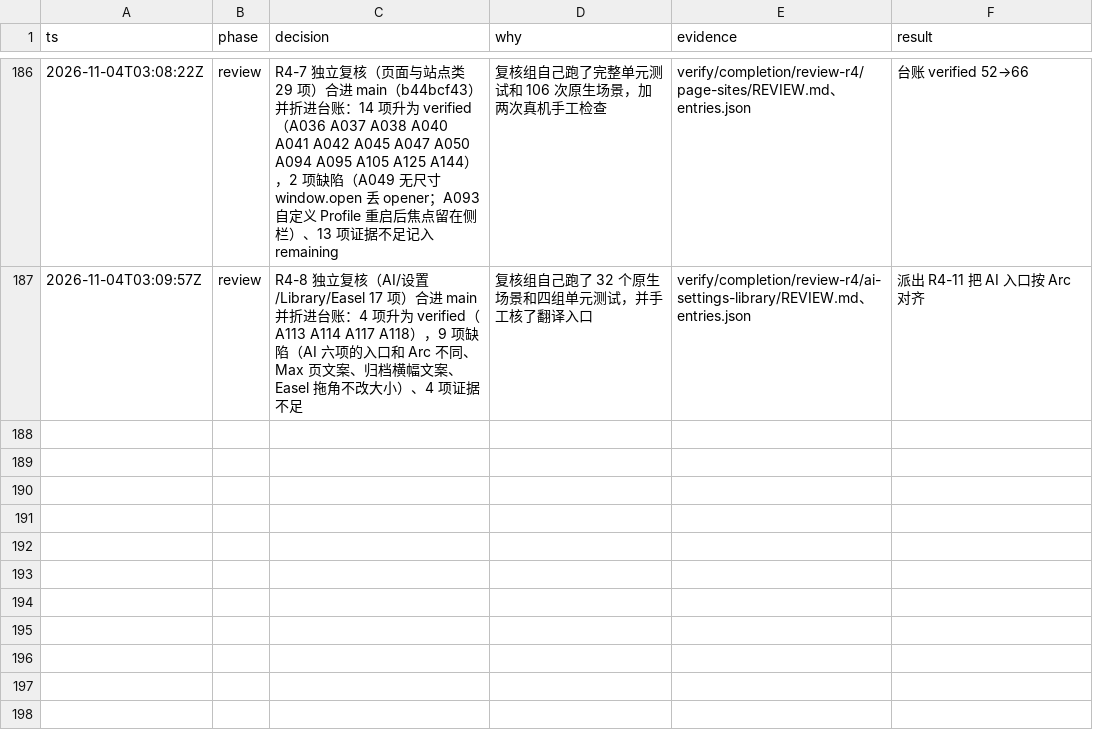
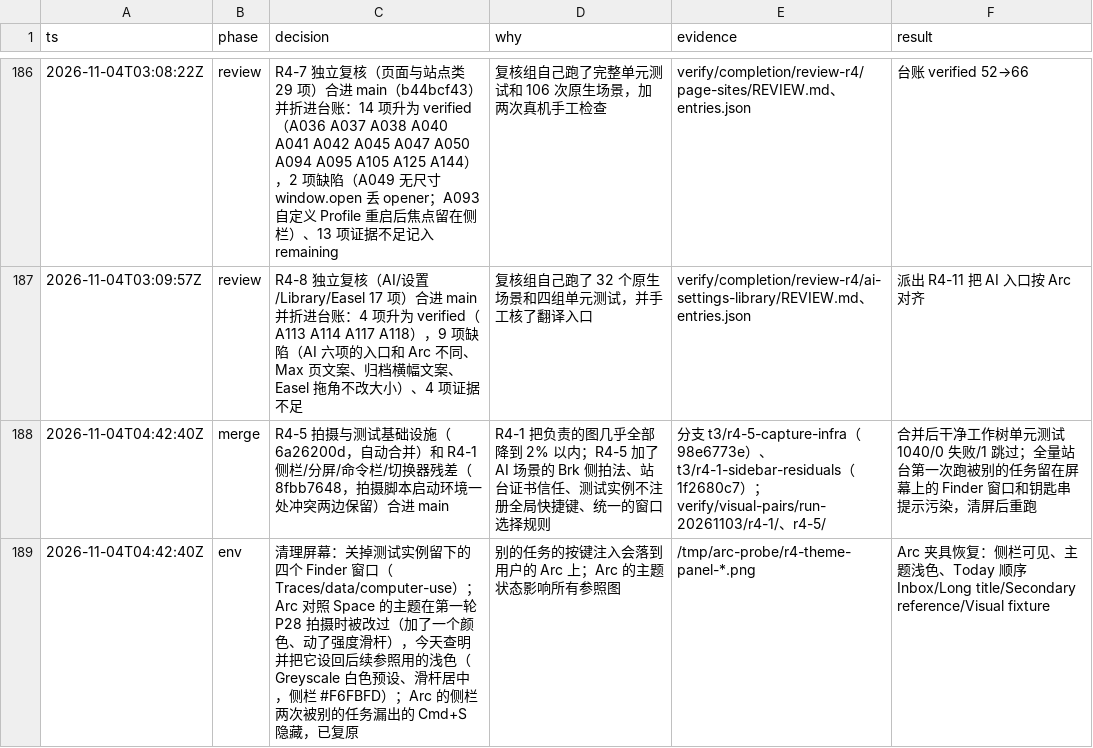
Before and after one commit to cyang2020/brk, a TSV file: .audit/arc-clone.tsv, drawn as a sheet; only a part is shown, gaps mark what is left out.

Commit message:
Audit: R4-1 and R4-5 merges, screen cleanup and the Arc fixture theme

```diff
--- a/.audit/arc-clone.tsv
+++ b/.audit/arc-clone.tsv
@@ -187 +187,3 @@ ts	phase	decision	why	evidence	result
 2026-11-04T03:09:57Z	review	R4-8 独立复核（AI/设置/Library/Easel 17 项）合进 main 并折进台账：4 项升为 verified（A113 A114 A117 A118），9 项缺陷（AI 六项的入口和 Arc 不同、Max 页文案、归档横幅文案、Easel 拖角不改大小）、4 项证据不足	复核组自己跑了 32 个原生场景和四组单元测试，并手工核了翻译入口	verify/completion/review-r4/ai-settings-library/REVIEW.md、entries.json	派出 R4-11 把 AI 入口按 Arc 对齐
+2026-11-04T04:42:40Z	merge	R4-5 拍摄与测试基础设施（6a26200d，自动合并）和 R4-1 侧栏/分屏/命令栏/切换器残差（8fbb7648，拍摄脚本启动环境一处冲突两边保留）合进 main	R4-1 把负责的图几乎全部降到 2% 以内；R4-5 加了 AI 场景的 Brk 侧拍法、站台证书信任、测试实例不注册全局快捷键、统一的窗口选择规则	分支 t3/r4-5-capture-infra（98e6773e）、t3/r4-1-sidebar-residuals（1f2680c7）；verify/visual-pairs/run-20261103/r4-1/、r4-5/	合并后干净工作树单元测试 1040/0 失败/1 跳过；全量站台第一次跑被别的任务留在屏幕上的 Finder 窗口和钥匙串提示污染，清屏后重跑
+2026-11-04T04:42:40Z	env	清理屏幕：关掉测试实例留下的四个 Finder 窗口（Traces/data/computer-use）；Arc 对照 Space 的主题在第一轮 P28 拍摄时被改过（加了一个颜色、动了强度滑杆），今天查明并把它设回后续参照用的浅色（Greyscale 白色预设、滑杆居中，侧栏 #F6FBFD）；Arc 的侧栏两次被别的任务漏出的 Cmd+S 隐藏，已复原	别的任务的按键注入会落到用户的 Arc 上；Arc 的主题状态影响所有参照图	/tmp/arc-probe/r4-theme-panel-*.png	Arc 夹具恢复：侧栏可见、主题浅色、Today 顺序 Inbox/Long title/Secondary reference/Visual fixture
```
